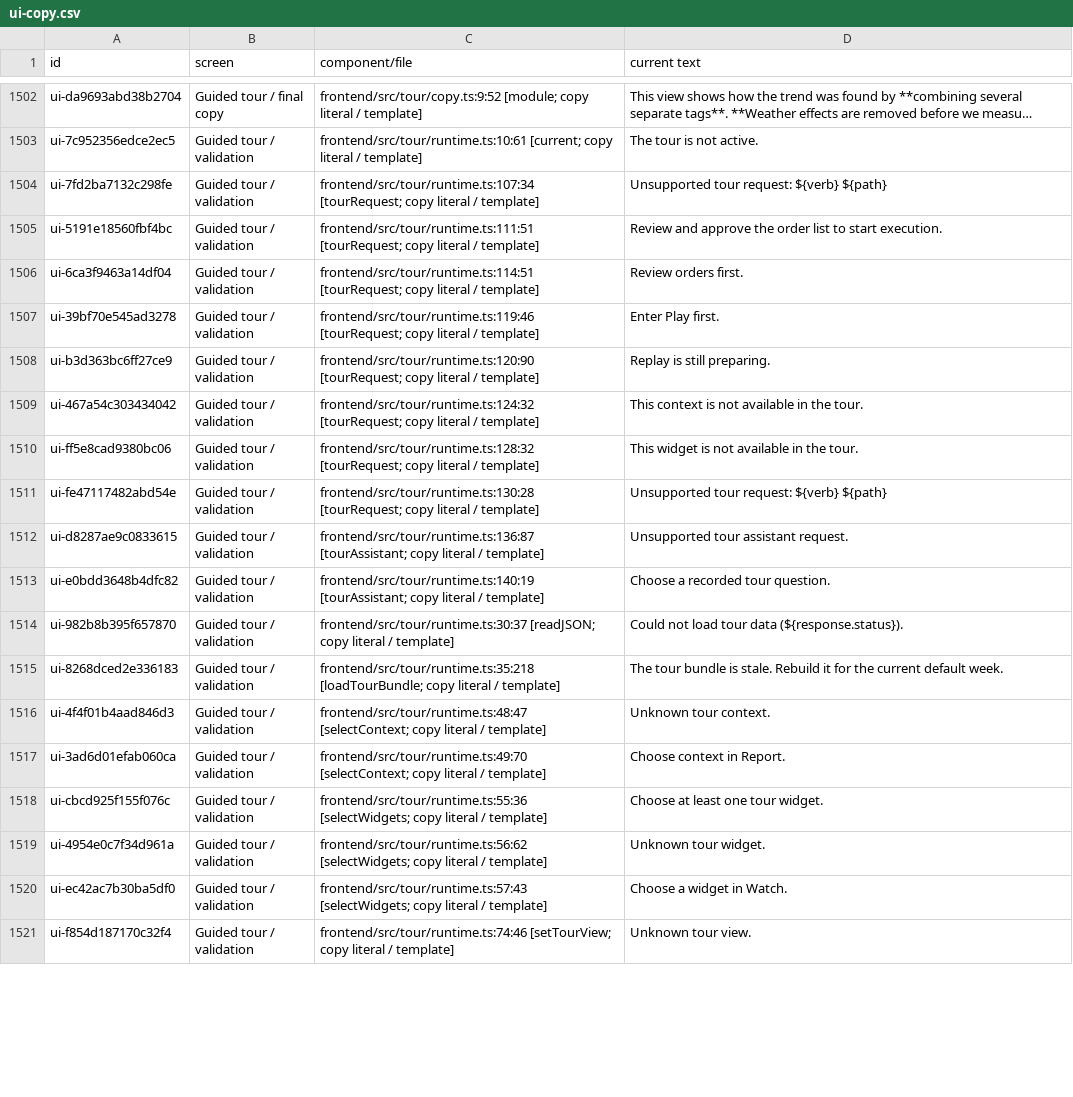
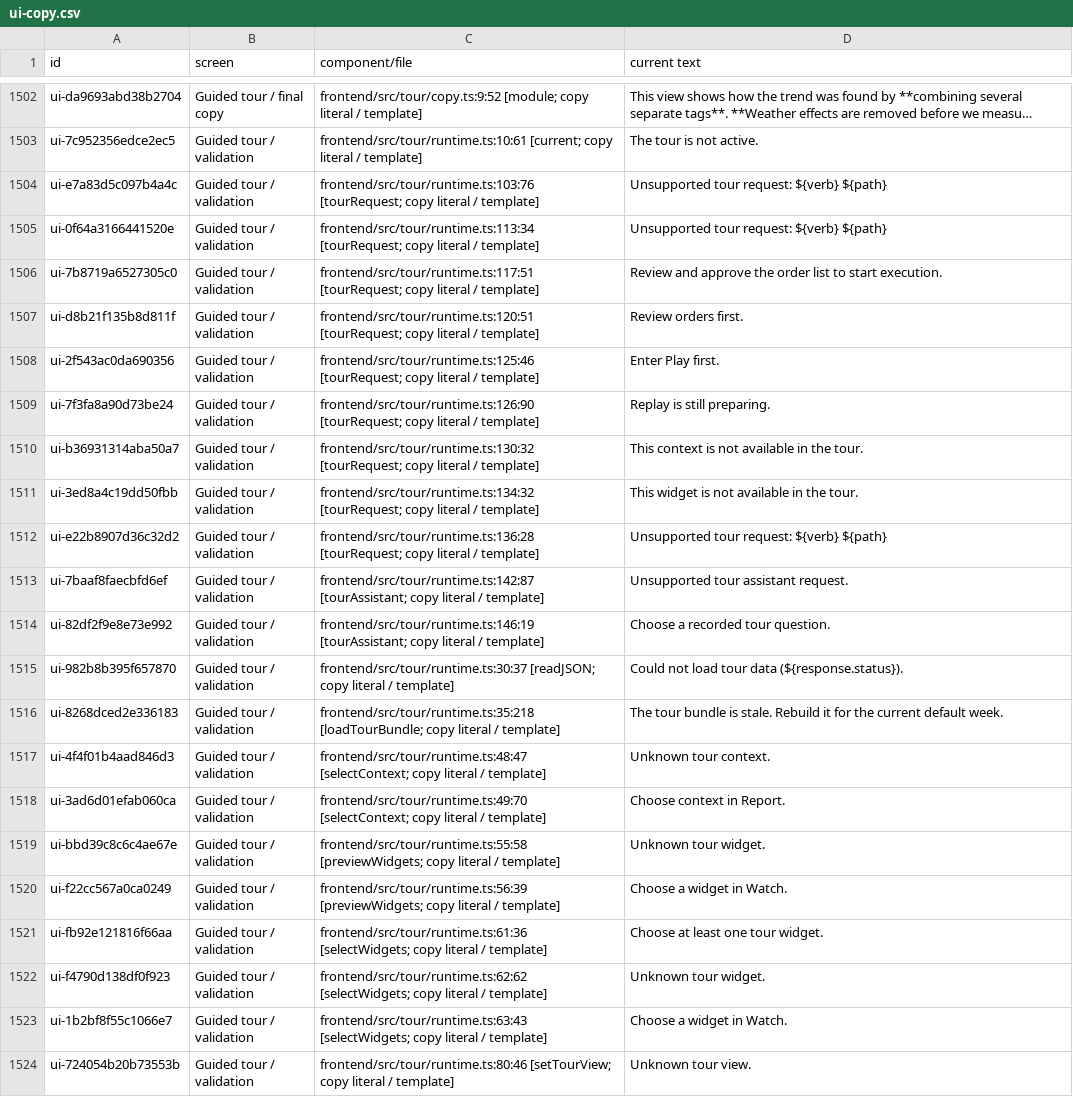
Before and after one commit to Hcrab/scoop-clc2026, a CSV file: docs/ui-copy.csv, drawn as a sheet; only a part is shown, gaps mark what is left out; long unchanged cells end in …; addresses are those after the commit; the diff covers the shown part only; the diff names each change by its address in the sheet, - before the commit and + after, or states it on an @@ line.

```diff
--- a/docs/ui-copy.csv
+++ b/docs/ui-copy.csv
-A1504 (id): ui-7fd2ba7132c298fe
+A1504 (id): ui-e7a83d5c097b4a4c
-C1504 (component/file): frontend/src/tour/runtime.ts:107:34 [tourRequest; copy…
+C1504 (component/file): frontend/src/tour/runtime.ts:103:76 [tourRequest; copy…
+row 1505: ui-0f64a3166441520e | Guided tour / validation | frontend/src/tour/runtime.ts:113:34 [tourRequest; copy literal / template] | Unsupported tour request: ${verb} ${path}
-A1506 (id): ui-5191e18560fbf4bc
+A1506 (id): ui-7b8719a6527305c0
-C1506 (component/file): frontend/src/tour/runtime.ts:111:51 [tourRequest; copy…
+C1506 (component/file): frontend/src/tour/runtime.ts:117:51 [tourRequest; copy…
-A1507 (id): ui-6ca3f9463a14df04
+A1507 (id): ui-d8b21f135b8d811f
-C1507 (component/file): frontend/src/tour/runtime.ts:114:51 [tourRequest; copy…
+C1507 (component/file): frontend/src/tour/runtime.ts:120:51 [tourRequest; copy…
-A1508 (id): ui-39bf70e545ad3278
+A1508 (id): ui-2f543ac0da690356
-C1508 (component/file): frontend/src/tour/runtime.ts:119:46 [tourRequest; copy…
+C1508 (component/file): frontend/src/tour/runtime.ts:125:46 [tourRequest; copy…
-A1509 (id): ui-b3d363bc6ff27ce9
+A1509 (id): ui-7f3fa8a90d73be24
-C1509 (component/file): frontend/src/tour/runtime.ts:120:90 [tourRequest; copy…
+C1509 (component/file): frontend/src/tour/runtime.ts:126:90 [tourRequest; copy…
-A1510 (id): ui-467a54c303434042
+A1510 (id): ui-b36931314aba50a7
-C1510 (component/file): frontend/src/tour/runtime.ts:124:32 [tourRequest; copy…
+C1510 (component/file): frontend/src/tour/runtime.ts:130:32 [tourRequest; copy…
-A1511 (id): ui-ff5e8cad9380bc06
+A1511 (id): ui-3ed8a4c19dd50fbb
-C1511 (component/file): frontend/src/tour/runtime.ts:128:32 [tourRequest; copy…
+C1511 (component/file): frontend/src/tour/runtime.ts:134:32 [tourRequest; copy…
-A1512 (id): ui-fe47117482abd54e
+A1512 (id): ui-e22b8907d36c32d2
-C1512 (component/file): frontend/src/tour/runtime.ts:130:28 [tourRequest; copy…
+C1512 (component/file): frontend/src/tour/runtime.ts:136:28 [tourRequest; copy…
-A1513 (id): ui-d8287ae9c0833615
+A1513 (id): ui-7baaf8faecbfd6ef
-C1513 (component/file): frontend/src/tour/runtime.ts:136:87 [tourAssistant; copy…
+C1513 (component/file): frontend/src/tour/runtime.ts:142:87 [tourAssistant; copy…
-A1514 (id): ui-e0bdd3648b4dfc82
+A1514 (id): ui-82df2f9e8e73e992
-C1514 (component/file): frontend/src/tour/runtime.ts:140:19 [tourAssistant; copy…
+C1514 (component/file): frontend/src/tour/runtime.ts:146:19 [tourAssistant; copy…
+row 1519: ui-bbd39c8c6c4ae67e | Guided tour / validation | frontend/src/tour/runtime.ts:55:58 [previewWidgets; copy literal / template] | Unknown tour widget.
+row 1520: ui-f22cc567a0ca0249 | Guided tour / validation | frontend/src/tour/runtime.ts:56:39 [previewWidgets; copy literal / template] | Choose a widget in Watch.
-A1521 (id): ui-cbcd925f155f076c
+A1521 (id): ui-fb92e121816f66aa
-C1521 (component/file): frontend/src/tour/runtime.ts:55:36 [selectWidgets; copy…
+C1521 (component/file): frontend/src/tour/runtime.ts:61:36 [selectWidgets; copy…
-A1522 (id): ui-4954e0c7f34d961a
+A1522 (id): ui-f4790d138df0f923
-C1522 (component/file): frontend/src/tour/runtime.ts:56:62 [selectWidgets; copy…
+C1522 (component/file): frontend/src/tour/runtime.ts:62:62 [selectWidgets; copy…
-A1523 (id): ui-ec42ac7b30ba5df0
+A1523 (id): ui-1b2bf8f55c1066e7
-C1523 (component/file): frontend/src/tour/runtime.ts:57:43 [selectWidgets; copy…
+C1523 (component/file): frontend/src/tour/runtime.ts:63:43 [selectWidgets; copy…
-A1524 (id): ui-f854d187170c32f4
+A1524 (id): ui-724054b20b73553b
-C1524 (component/file): frontend/src/tour/runtime.ts:74:46 [setTourView; copy…
+C1524 (component/file): frontend/src/tour/runtime.ts:80:46 [setTourView; copy…
```
Also changed, not shown: 14 added rows, 12 removed rows and 50 edited cells elsewhere in this file, 12 other files.
